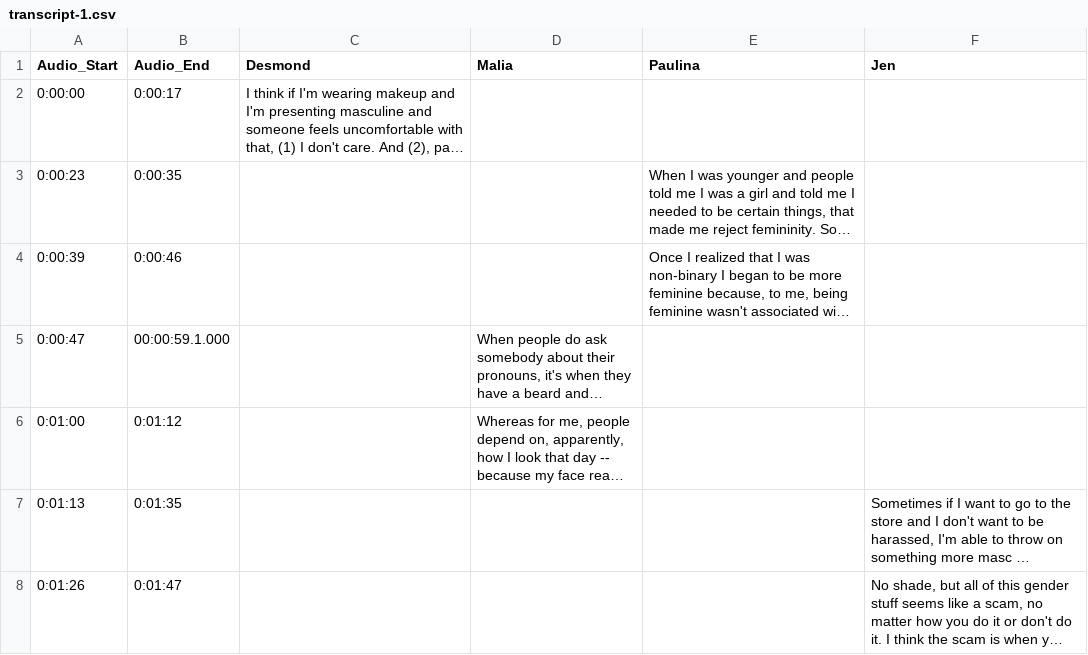
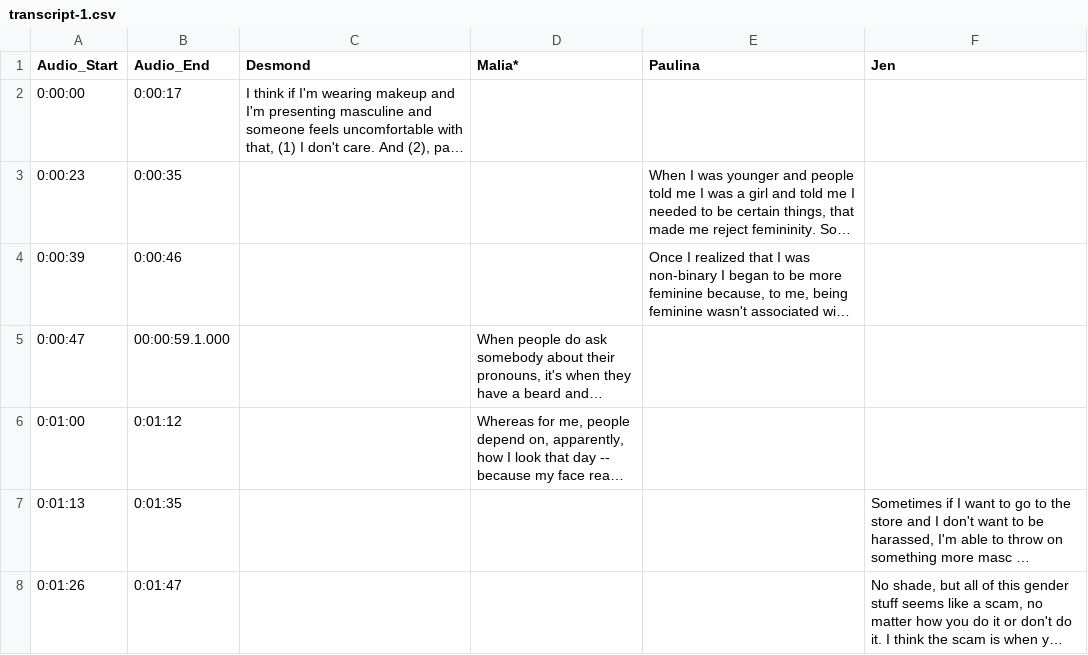
Before and after one commit to youthradio/intheirownwords, a CSV file: csvdata/transcript-1.csv, drawn as a sheet; long unchanged cells end in …; the diff names each change by its address in the sheet, - before the commit and + after, or states it on an @@ line.

```diff
--- a/csvdata/transcript-1.csv
+++ b/csvdata/transcript-1.csv
-D1: Malia
+D1: Malia*
```
Also changed, not shown: csvdata/Data.csv, csvdata/People.csv, 6 other files.
